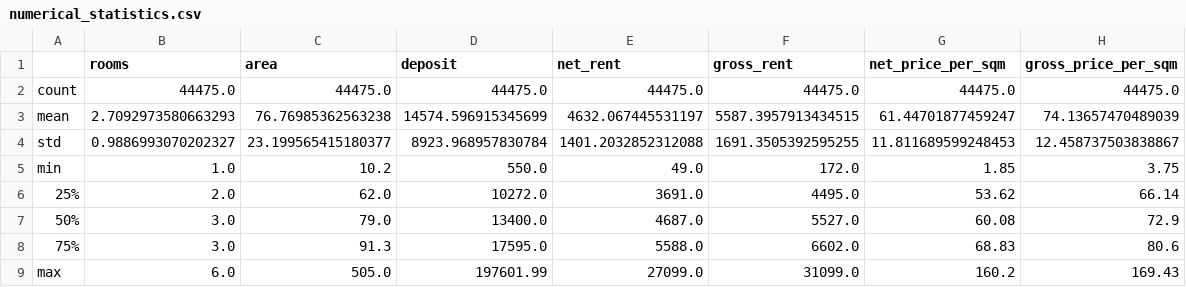
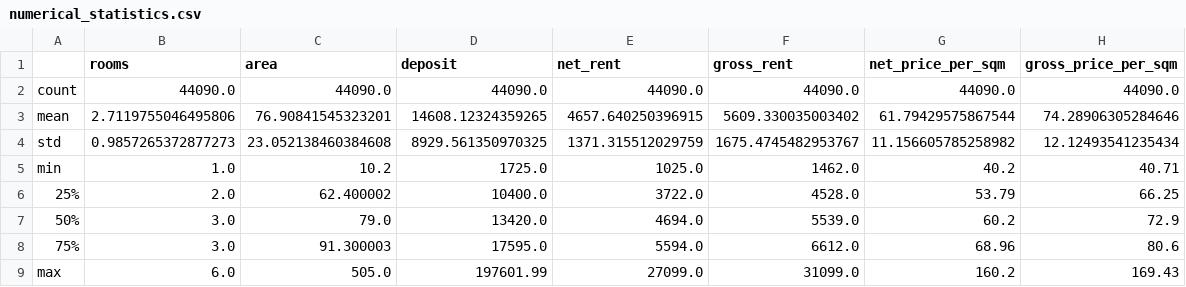
Before and after one commit to jaco4873/cultural-data-science-AU, a CSV file: intro-to-cultural-datascience/portfolio-3-housing-prices/output/statistics/numerical_statistics.csv, drawn as a sheet.

Commit message:
Plots updated and grouped better Changes to some of the filters to exclude obviously errors in the data:  - Net price/sqm below 40 kr  - Net Rent below 1000kr

```diff
--- a/intro-to-cultural-datascience/portfolio-3-housing-prices/output/statistics/numerical_statistics.csv
+++ b/intro-to-cultural-datascience/portfolio-3-housing-prices/output/statistics/numerical_statistics.csv
@@ -1,9 +1,9 @@
 ,rooms,area,deposit,net_rent,gross_rent,net_price_per_sqm,gross_price_per_sqm
-count,44475.0,44475.0,44475.0,44475.0,44475.0,44475.0,44475.0
-mean,2.7092973580663293,76.76985362563238,14574.596915345699,4632.067445531197,5587.3957913434515,61.44701877459247,74.13657470489039
-std,0.9886993070202327,23.199565415180377,8923.968957830784,1401.2032852312088,1691.3505392595255,11.811689599248453,12.458737503838867
-min,1.0,10.2,550.0,49.0,172.0,1.85,3.75
-25%,2.0,62.0,10272.0,3691.0,4495.0,53.62,66.14
-50%,3.0,79.0,13400.0,4687.0,5527.0,60.08,72.9
-75%,3.0,91.3,17595.0,5588.0,6602.0,68.83,80.6
+count,44090.0,44090.0,44090.0,44090.0,44090.0,44090.0,44090.0
+mean,2.7119755046495806,76.90841545323201,14608.12324359265,4657.640250396915,5609.330035003402,61.79429575867544,74.28906305284646
+std,0.9857265372877273,23.052138460384608,8929.561350970325,1371.315512029759,1675.4745482953767,11.156605785258982,12.12493541235434
+min,1.0,10.2,1725.0,1025.0,1462.0,40.2,40.71
+25%,2.0,62.400002,10400.0,3722.0,4528.0,53.79,66.25
+50%,3.0,79.0,13420.0,4694.0,5539.0,60.2,72.9
+75%,3.0,91.300003,17595.0,5594.0,6612.0,68.96,80.6
 max,6.0,505.0,197601.99,27099.0,31099.0,160.2,169.43
```
Also changed, not shown: 14 other files.
